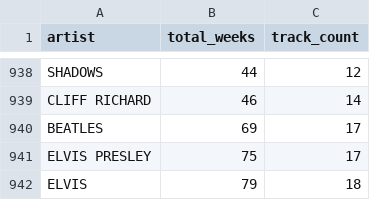
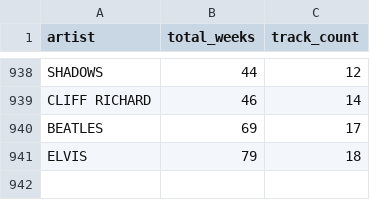
Before and after one commit to rushlet/ci301_data-vis, a CSV file: data_analysis/data/unique_artists_track_count.csv, drawn as a sheet; only a part is shown, gaps mark what is left out.

Commit message:
remove duplicate elvis

```diff
--- a/data_analysis/data/unique_artists_track_count.csv
+++ b/data_analysis/data/unique_artists_track_count.csv
@@ -940,3 +940,2 @@ CLIFF RICHARD,46,14
 BEATLES,69,17
-ELVIS PRESLEY,75,17
 ELVIS,79,18
```
